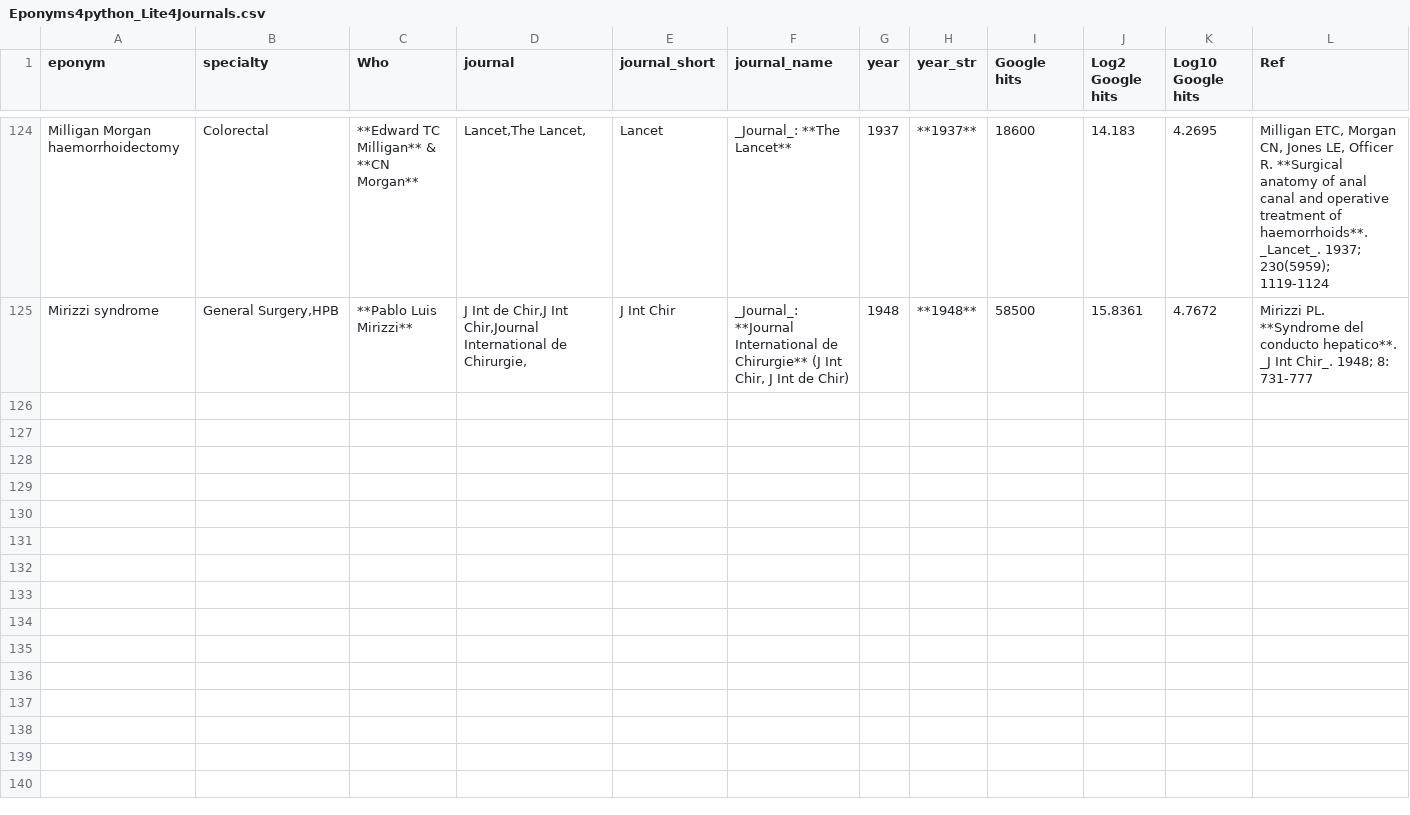
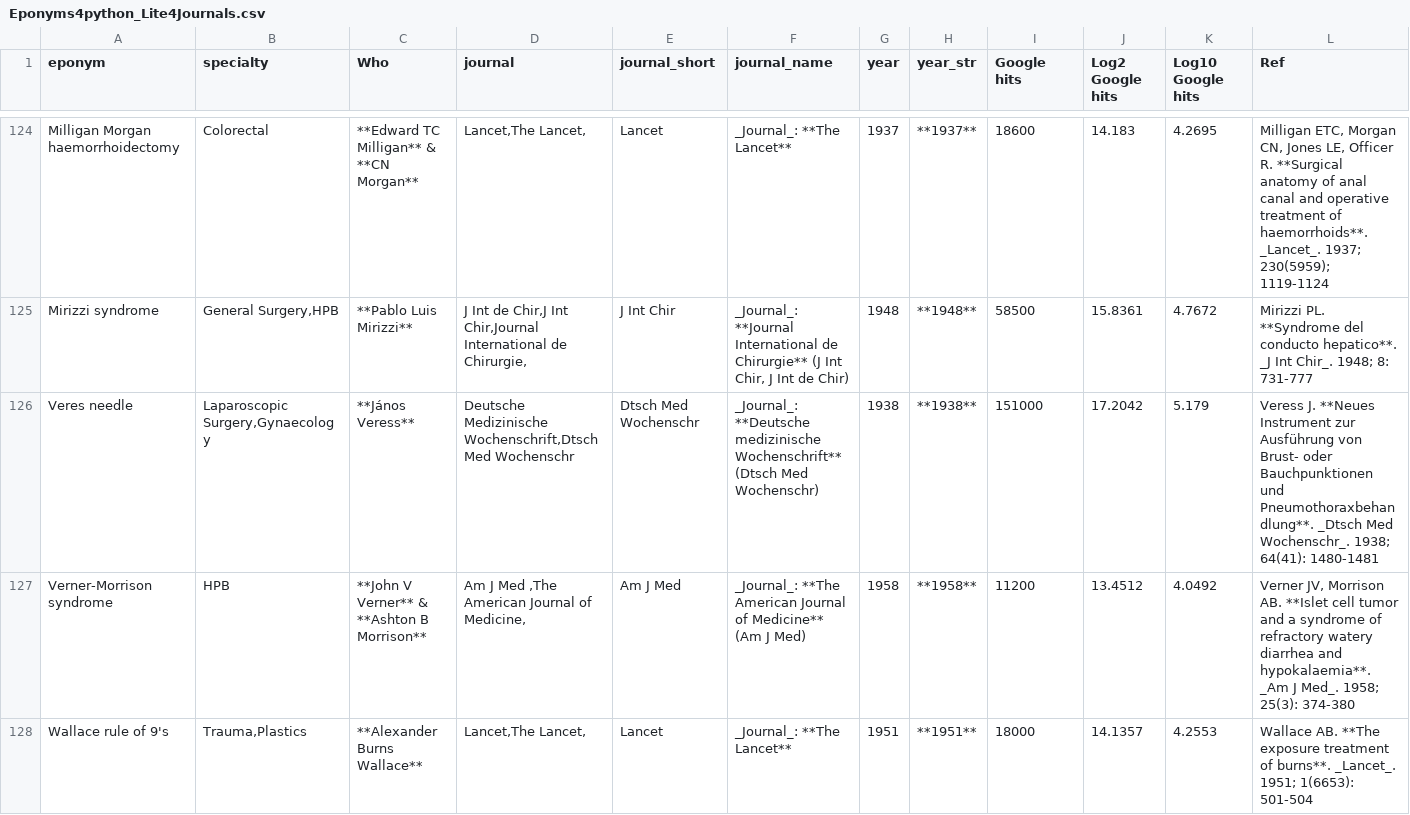
Before and after one commit to HayesAJ83/SurgicalEps_01, a CSV file: Eponyms4python_Lite4Journals.csv, drawn as a sheet; only a part is shown, gaps mark what is left out; the diff covers the shown part only.

Commit message:
Add files via upload

```diff
--- a/Eponyms4python_Lite4Journals.csv
+++ b/Eponyms4python_Lite4Journals.csv
@@ -125 +125,4 @@ Milligan Morgan haemorrhoidectomy,Colorectal,**Edward TC Milligan** & **CN Morga
 Mirizzi syndrome,"General Surgery,HPB",**Pablo Luis Mirizzi**,"J Int de Chir,J Int Chir,Journal International de Chirurgie,",J Int Chir,"_Journal_: **Journal International de Chirurgie** (J Int Chir, J Int de Chir)",1948,**1948**,58500,15.8361,4.7672,Mirizzi PL. **Syndrome del conducto hepatico**. _J Int Chir_. 1948; 8: 731-777
+Veres needle,"Laparoscopic Surgery,Gynaecology",**János Veress**,"Deutsche Medizinische Wochenschrift,Dtsch Med Wochenschr",Dtsch Med Wochenschr,_Journal_: **Deutsche medizinische Wochenschrift** (Dtsch Med Wochenschr),1938,**1938**,151000,17.2042,5.179,Veress J. **Neues Instrument zur Ausführung von Brust- oder Bauchpunktionen und Pneumothoraxbehandlung**. _Dtsch Med Wochenschr_. 1938; 64(41): 1480-1481
+Verner-Morrison syndrome,HPB,**John V Verner** & **Ashton B Morrison**,"Am J Med  ,The American Journal of Medicine,",Am J Med,_Journal_: **The American Journal of Medicine** (Am J Med),1958,**1958**,11200,13.4512,4.0492,"Verner JV, Morrison AB. **Islet cell tumor and a syndrome of refractory watery diarrhea and hypokalaemia**. _Am J Med_. 1958; 25(3): 374-380"
+Wallace rule of 9's,"Trauma,Plastics",**Alexander Burns Wallace**,"Lancet,The Lancet,",Lancet,_Journal_: **The Lancet**,1951,**1951**,18000,14.1357,4.2553,Wallace AB. **The exposure treatment of burns**. _Lancet_. 1951; 1(6653): 501-504
```
Also changed, not shown: 7 added rows elsewhere in this file.
